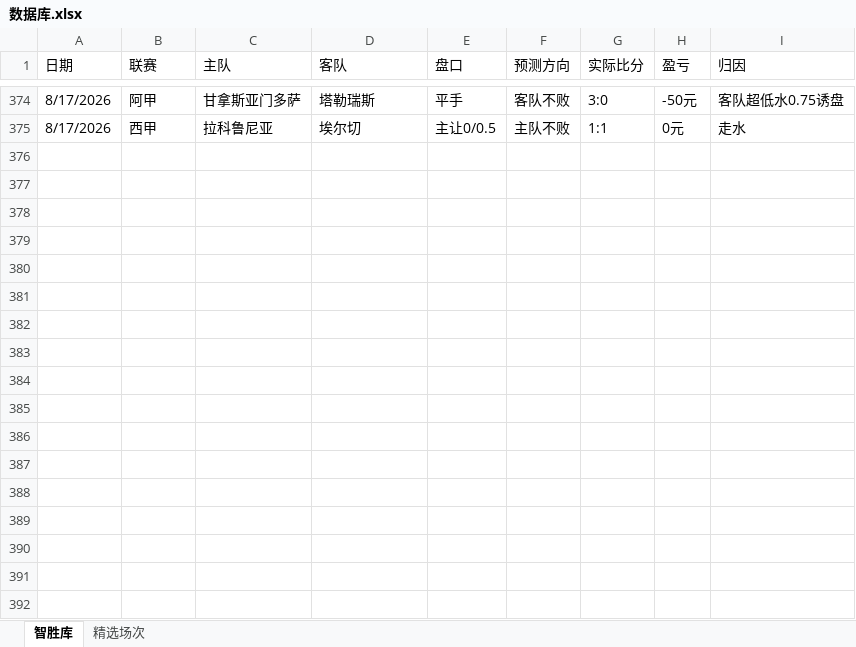
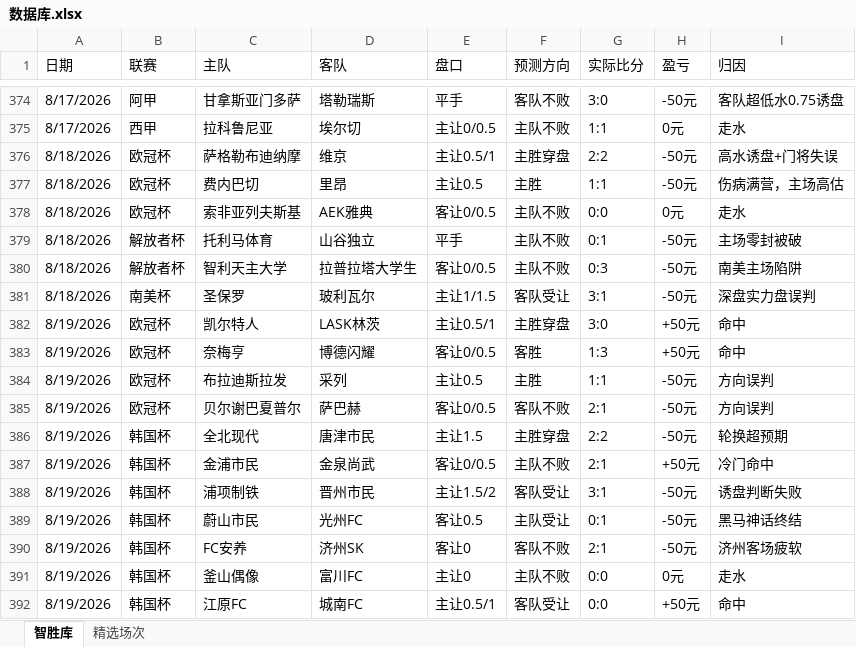
Before and after one commit to DIDY2026/SJK-ZSK, an Excel workbook: 数据库.xlsx, sheet 智胜库, drawn as a sheet; only a part is shown, gaps mark what is left out; values as stored, in another font and other column widths than the file's, no borders; the diff names each change by its address in the sheet, - before the commit and + after, or states it on an @@ line.

```diff
--- a/数据库.xlsx (sheet 智胜库)
+++ b/数据库.xlsx (sheet 智胜库)
+row 376: 8/18/2026 | 欧冠杯 | 萨格勒布迪纳摩 | 维京 | 主让0.5/1 | 主胜穿盘 | 2:2 | -50元 | 高水诱盘+门将失误
+row 377: 8/18/2026 | 欧冠杯 | 费内巴切 | 里昂 | 主让0.5 | 主胜 | 1:1 | -50元 | 伤病满营，主场高估
+row 378: 8/18/2026 | 欧冠杯 | 索非亚列夫斯基 | AEK雅典 | 客让0/0.5 | 主队不败 | 0:0 | 0元 | 走水
+row 379: 8/18/2026 | 解放者杯 | 托利马体育 | 山谷独立 | 平手 | 主队不败 | 0:1 | -50元 | 主场零封被破
+row 380: 8/18/2026 | 解放者杯 | 智利天主大学 | 拉普拉塔大学生 | 客让0/0.5 | 主队不败 | 0:3 | -50元 | 南美主场陷阱
+row 381: 8/18/2026 | 南美杯 | 圣保罗 | 玻利瓦尔 | 主让1/1.5 | 客队受让 | 3:1 | -50元 | 深盘实力盘误判
+row 382: 8/19/2026 | 欧冠杯 | 凯尔特人 | LASK林茨 | 主让0.5/1 | 主胜穿盘 | 3:0 | +50元 | 命中
+row 383: 8/19/2026 | 欧冠杯 | 奈梅亨 | 博德闪耀 | 客让0/0.5 | 客胜 | 1:3 | +50元 | 命中
+row 384: 8/19/2026 | 欧冠杯 | 布拉迪斯拉发 | 采列 | 主让0.5 | 主胜 | 1:1 | -50元 | 方向误判
+row 385: 8/19/2026 | 欧冠杯 | 贝尔谢巴夏普尔 | 萨巴赫 | 客让0/0.5 | 客队不败 | 2:1 | -50元 | 方向误判
+row 386: 8/19/2026 | 韩国杯 | 全北现代 | 唐津市民 | 主让1.5 | 主胜穿盘 | 2:2 | -50元 | 轮换超预期
+row 387: 8/19/2026 | 韩国杯 | 金浦市民 | 金泉尚武 | 客让0/0.5 | 主队不败 | 2:1 | +50元 | 冷门命中
+row 388: 8/19/2026 | 韩国杯 | 浦项制铁 | 晋州市民 | 主让1.5/2 | 客队受让 | 3:1 | -50元 | 诱盘判断失败
+row 389: 8/19/2026 | 韩国杯 | 蔚山市民 | 光州FC | 客让0.5 | 主队受让 | 0:1 | -50元 | 黑马神话终结
+row 390: 8/19/2026 | 韩国杯 | FC安养 | 济州SK | 客让0 | 客队不败 | 2:1 | -50元 | 济州客场疲软
+row 391: 8/19/2026 | 韩国杯 | 釜山偶像 | 富川FC | 主让0 | 主队不败 | 0:0 | 0元 | 走水
+row 392: 8/19/2026 | 韩国杯 | 江原FC | 城南FC | 主让0.5/1 | 客队受让 | 0:0 | +50元 | 命中
```
Also changed, not shown: sheet 精选场次, 复盘专用.xlsx.
